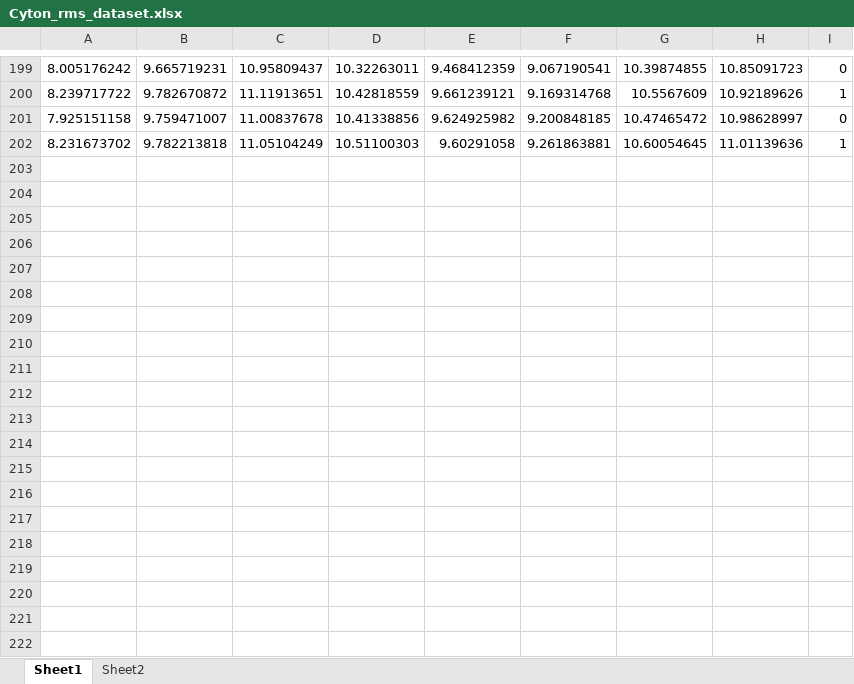
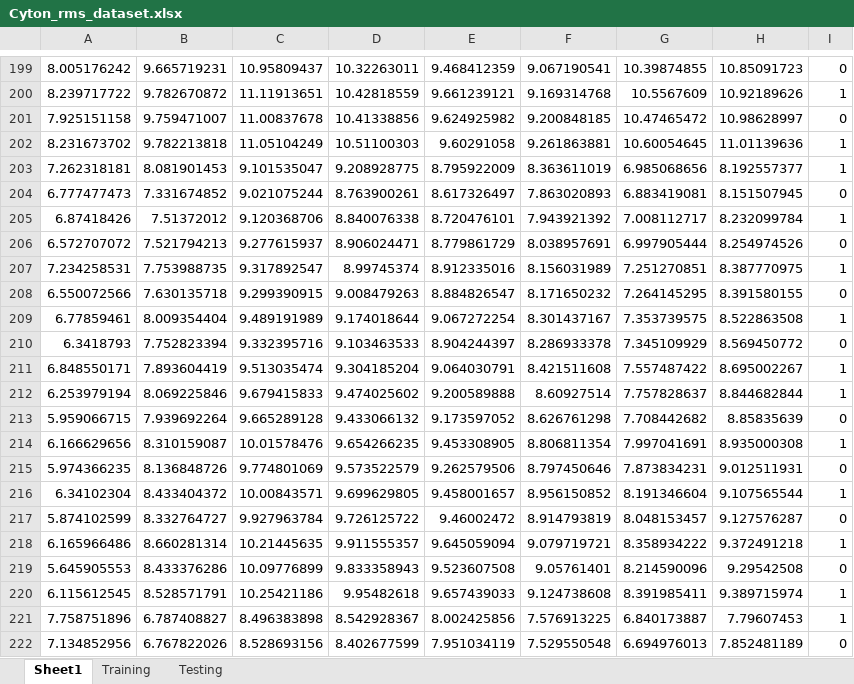
Before and after one commit to doGfloW/BCI-UBC, an Excel workbook: Datasets/Cyton datasets/Cyton_rms_dataset.xlsx, sheet Sheet1, drawn as a sheet; only a part is shown, gaps mark what is left out; values as stored, in another font and other column widths than the file's, no borders; the diff covers the shown part only; the diff names each change by its address in the sheet, - before the commit and + after, or states it on an @@ line.

```diff
--- a/Datasets/Cyton datasets/Cyton_rms_dataset.xlsx (sheet Sheet1)
+++ b/Datasets/Cyton datasets/Cyton_rms_dataset.xlsx (sheet Sheet1)
-sheet tab: Sheet2
+sheet tab: Training
+sheet tab: Testing
+row 203: 7.262318181 | 8.081901453 | 9.101535047 | 9.208928775 | 8.795922009 | 8.363611019 | 6.985068656 | 8.192557377 | 1
+row 204: 6.777477473 | 7.331674852 | 9.021075244 | 8.763900261 | 8.617326497 | 7.863020893 | 6.883419081 | 8.151507945 | 0
+row 205: 6.87418426 | 7.51372012 | 9.120368706 | 8.840076338 | 8.720476101 | 7.943921392 | 7.008112717 | 8.232099784 | 1
+row 206: 6.572707072 | 7.521794213 | 9.277615937 | 8.906024471 | 8.779861729 | 8.038957691 | 6.997905444 | 8.254974526 | 0
+row 207: 7.234258531 | 7.753988735 | 9.317892547 | 8.99745374 | 8.912335016 | 8.156031989 | 7.251270851 | 8.387770975 | 1
+row 208: 6.550072566 | 7.630135718 | 9.299390915 | 9.008479263 | 8.884826547 | 8.171650232 | 7.264145295 | 8.391580155 | 0
+row 209: 6.77859461 | 8.009354404 | 9.489191989 | 9.174018644 | 9.067272254 | 8.301437167 | 7.353739575 | 8.522863508 | 1
+row 210: 6.3418793 | 7.752823394 | 9.332395716 | 9.103463533 | 8.904244397 | 8.286933378 | 7.345109929 | 8.569450772 | 0
+row 211: 6.848550171 | 7.893604419 | 9.513035474 | 9.304185204 | 9.064030791 | 8.421511608 | 7.557487422 | 8.695002267 | 1
+row 212: 6.253979194 | 8.069225846 | 9.679415833 | 9.474025602 | 9.200589888 | 8.60927514 | 7.757828637 | 8.844682844 | 1
+row 213: 5.959066715 | 7.939692264 | 9.665289128 | 9.433066132 | 9.173597052 | 8.626761298 | 7.708442682 | 8.85835639 | 0
+row 214: 6.166629656 | 8.310159087 | 10.01578476 | 9.654266235 | 9.453308905 | 8.806811354 | 7.997041691 | 8.935000308 | 1
+row 215: 5.974366235 | 8.136848726 | 9.774801069 | 9.573522579 | 9.262579506 | 8.797450646 | 7.873834231 | 9.012511931 | 0
+row 216: 6.34102304 | 8.433404372 | 10.00843571 | 9.699629805 | 9.458001657 | 8.956150852 | 8.191346604 | 9.107565544 | 1
+row 217: 5.874102599 | 8.332764727 | 9.927963784 | 9.726125722 | 9.46002472 | 8.914793819 | 8.048153457 | 9.127576287 | 0
+row 218: 6.165966486 | 8.660281314 | 10.21445635 | 9.911555357 | 9.645059094 | 9.079719721 | 8.358934222 | 9.372491218 | 1
+row 219: 5.645905553 | 8.433376286 | 10.09776899 | 9.833358943 | 9.523607508 | 9.05761401 | 8.214590096 | 9.29542508 | 0
+row 220: 6.115612545 | 8.528571791 | 10.25421186 | 9.95482618 | 9.657439033 | 9.124738608 | 8.391985411 | 9.389715974 | 1
+row 221: 7.758751896 | 6.787408827 | 8.496383898 | 8.542928367 | 8.002425856 | 7.576913225 | 6.840173887 | 7.79607453 | 1
+row 222: 7.134852956 | 6.767822026 | 8.528693156 | 8.402677599 | 7.951034119 | 7.529550548 | 6.694976013 | 7.852481189 | 0
```
Also changed, not shown: 62 added rows elsewhere in this sheet, sheet Training, Datasets/Cyton datasets/Cyton_bp_dataset.xlsx, 37 other files.
